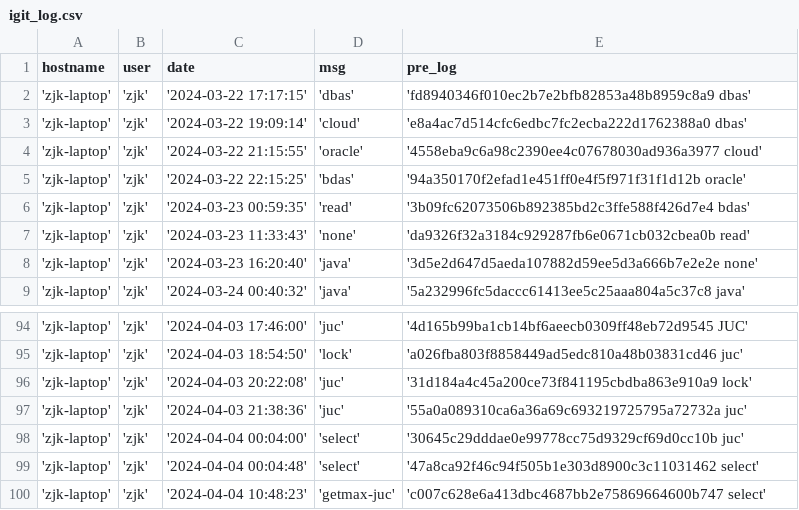
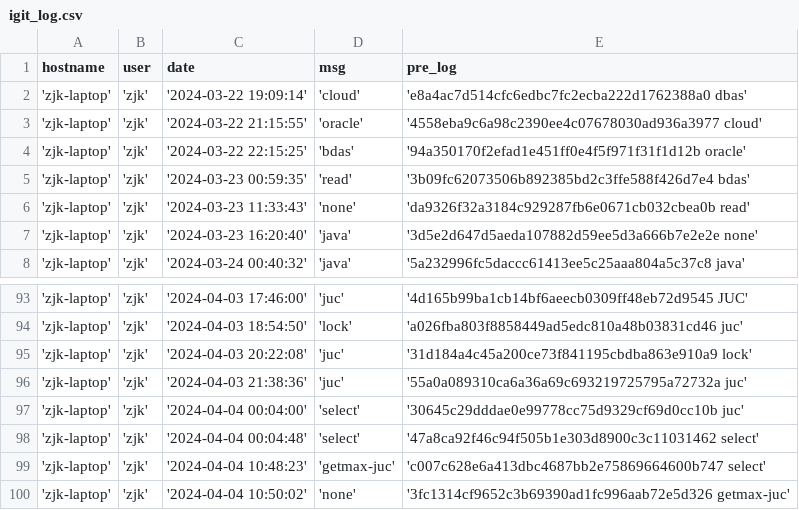
Before and after one commit to creatern/NoteBook, a CSV file: ilog/igit_log.csv, drawn as a sheet; only a part is shown, gaps mark what is left out.

```diff
--- a/ilog/igit_log.csv
+++ b/ilog/igit_log.csv
@@ -1,3 +1,2 @@
 hostname,user,date,msg,pre_log
-'zjk-laptop','zjk','2024-03-22 17:17:15','dbas','fd8940346f010ec2b7e2bfb82853a48b8959c8a9 dbas'
 'zjk-laptop','zjk','2024-03-22 19:09:14','cloud','e8a4ac7d514cfc6edbc7fc2ecba222d1762388a0 dbas'
@@ -100 +99,2 @@ hostname,user,date,msg,pre_log
 'zjk-laptop','zjk','2024-04-04 10:48:23','getmax-juc','c007c628e6a413dbc4687bb2e75869664600b747 select'
+'zjk-laptop','zjk','2024-04-04 10:50:02','none','3fc1314cf9652c3b69390ad1fc996aab72e5d326 getmax-juc'
```
Also changed, not shown: ilog/igit_log_local.csv, 1 other file.
